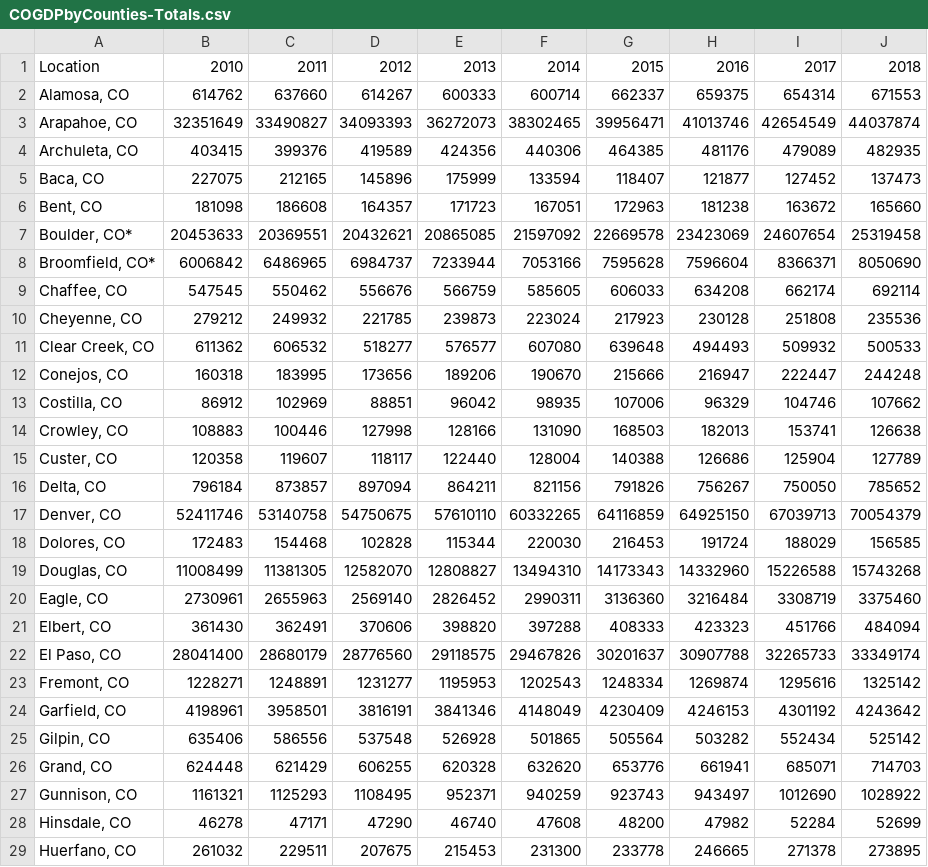
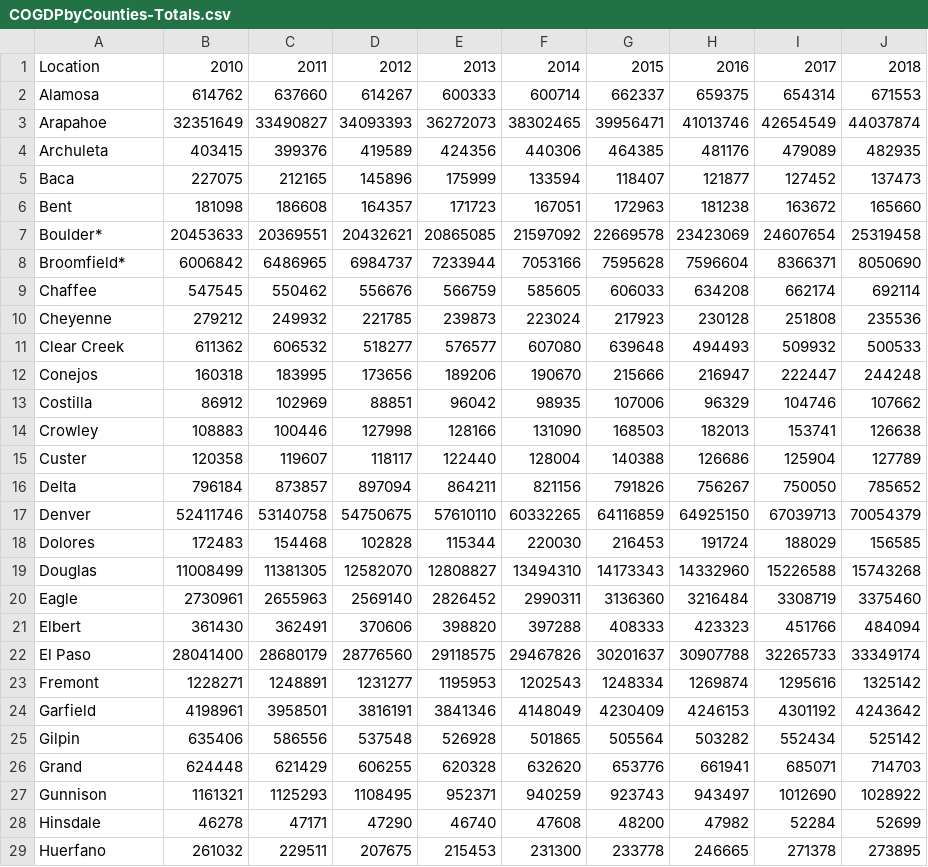
Before and after one commit to jtmcginley123/project-one, a CSV file: data/cleandata/COGDPbyCounties-Totals.csv, drawn as a sheet; only a part is shown; the diff covers the shown part only.

```diff
--- a/data/cleandata/COGDPbyCounties-Totals.csv
+++ b/data/cleandata/COGDPbyCounties-Totals.csv
@@ -1,29 +1,29 @@
 Location,2010,2011,2012,2013,2014,2015,2016,2017,2018
-"Alamosa, CO",614762,637660,614267,600333,600714,662337,659375,654314,671553
-"Arapahoe, CO",32351649,33490827,34093393,36272073,38302465,39956471,41013746,42654549,44037874
-"Archuleta, CO",403415,399376,419589,424356,440306,464385,481176,479089,482935
-"Baca, CO",227075,212165,145896,175999,133594,118407,121877,127452,137473
-"Bent, CO",181098,186608,164357,171723,167051,172963,181238,163672,165660
-"Boulder, CO*",20453633,20369551,20432621,20865085,21597092,22669578,23423069,24607654,25319458
-"Broomfield, CO*",6006842,6486965,6984737,7233944,7053166,7595628,7596604,8366371,8050690
-"Chaffee, CO",547545,550462,556676,566759,585605,606033,634208,662174,692114
-"Cheyenne, CO",279212,249932,221785,239873,223024,217923,230128,251808,235536
-"Clear Creek, CO",611362,606532,518277,576577,607080,639648,494493,509932,500533
-"Conejos, CO",160318,183995,173656,189206,190670,215666,216947,222447,244248
-"Costilla, CO",86912,102969,88851,96042,98935,107006,96329,104746,107662
-"Crowley, CO",108883,100446,127998,128166,131090,168503,182013,153741,126638
-"Custer, CO",120358,119607,118117,122440,128004,140388,126686,125904,127789
-"Delta, CO",796184,873857,897094,864211,821156,791826,756267,750050,785652
-"Denver, CO",52411746,53140758,54750675,57610110,60332265,64116859,64925150,67039713,70054379
-"Dolores, CO",172483,154468,102828,115344,220030,216453,191724,188029,156585
-"Douglas, CO",11008499,11381305,12582070,12808827,13494310,14173343,14332960,15226588,15743268
-"Eagle, CO",2730961,2655963,2569140,2826452,2990311,3136360,3216484,3308719,3375460
-"Elbert, CO",361430,362491,370606,398820,397288,408333,423323,451766,484094
-"El Paso, CO",28041400,28680179,28776560,29118575,29467826,30201637,30907788,32265733,33349174
-"Fremont, CO",1228271,1248891,1231277,1195953,1202543,1248334,1269874,1295616,1325142
-"Garfield, CO",4198961,3958501,3816191,3841346,4148049,4230409,4246153,4301192,4243642
-"Gilpin, CO",635406,586556,537548,526928,501865,505564,503282,552434,525142
-"Grand, CO",624448,621429,606255,620328,632620,653776,661941,685071,714703
-"Gunnison, CO",1161321,1125293,1108495,952371,940259,923743,943497,1012690,1028922
-"Hinsdale, CO",46278,47171,47290,46740,47608,48200,47982,52284,52699
-"Huerfano, CO",261032,229511,207675,215453,231300,233778,246665,271378,273895
+Alamosa,614762,637660,614267,600333,600714,662337,659375,654314,671553
+Arapahoe,32351649,33490827,34093393,36272073,38302465,39956471,41013746,42654549,44037874
+Archuleta,403415,399376,419589,424356,440306,464385,481176,479089,482935
+Baca,227075,212165,145896,175999,133594,118407,121877,127452,137473
+Bent,181098,186608,164357,171723,167051,172963,181238,163672,165660
+Boulder*,20453633,20369551,20432621,20865085,21597092,22669578,23423069,24607654,25319458
+Broomfield*,6006842,6486965,6984737,7233944,7053166,7595628,7596604,8366371,8050690
+Chaffee,547545,550462,556676,566759,585605,606033,634208,662174,692114
+Cheyenne,279212,249932,221785,239873,223024,217923,230128,251808,235536
+Clear Creek,611362,606532,518277,576577,607080,639648,494493,509932,500533
+Conejos,160318,183995,173656,189206,190670,215666,216947,222447,244248
+Costilla,86912,102969,88851,96042,98935,107006,96329,104746,107662
+Crowley,108883,100446,127998,128166,131090,168503,182013,153741,126638
+Custer,120358,119607,118117,122440,128004,140388,126686,125904,127789
+Delta,796184,873857,897094,864211,821156,791826,756267,750050,785652
+Denver,52411746,53140758,54750675,57610110,60332265,64116859,64925150,67039713,70054379
+Dolores,172483,154468,102828,115344,220030,216453,191724,188029,156585
+Douglas,11008499,11381305,12582070,12808827,13494310,14173343,14332960,15226588,15743268
+Eagle,2730961,2655963,2569140,2826452,2990311,3136360,3216484,3308719,3375460
+Elbert,361430,362491,370606,398820,397288,408333,423323,451766,484094
+El Paso,28041400,28680179,28776560,29118575,29467826,30201637,30907788,32265733,33349174
+Fremont,1228271,1248891,1231277,1195953,1202543,1248334,1269874,1295616,1325142
+Garfield,4198961,3958501,3816191,3841346,4148049,4230409,4246153,4301192,4243642
+Gilpin,635406,586556,537548,526928,501865,505564,503282,552434,525142
+Grand,624448,621429,606255,620328,632620,653776,661941,685071,714703
+Gunnison,1161321,1125293,1108495,952371,940259,923743,943497,1012690,1028922
+Hinsdale,46278,47171,47290,46740,47608,48200,47982,52284,52699
+Huerfano,261032,229511,207675,215453,231300,233778,246665,271378,273895
```
Also changed, not shown: 35 edited cells elsewhere in this file, data/cleandata/COGDPDetailed.csv, 5 other files.
